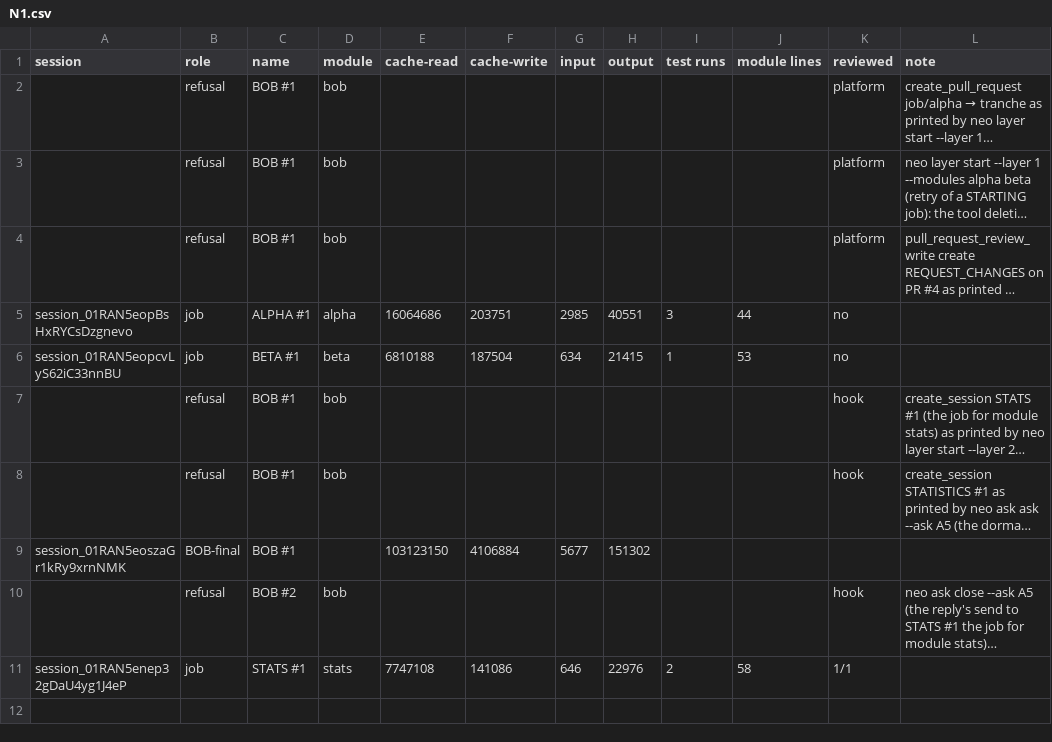
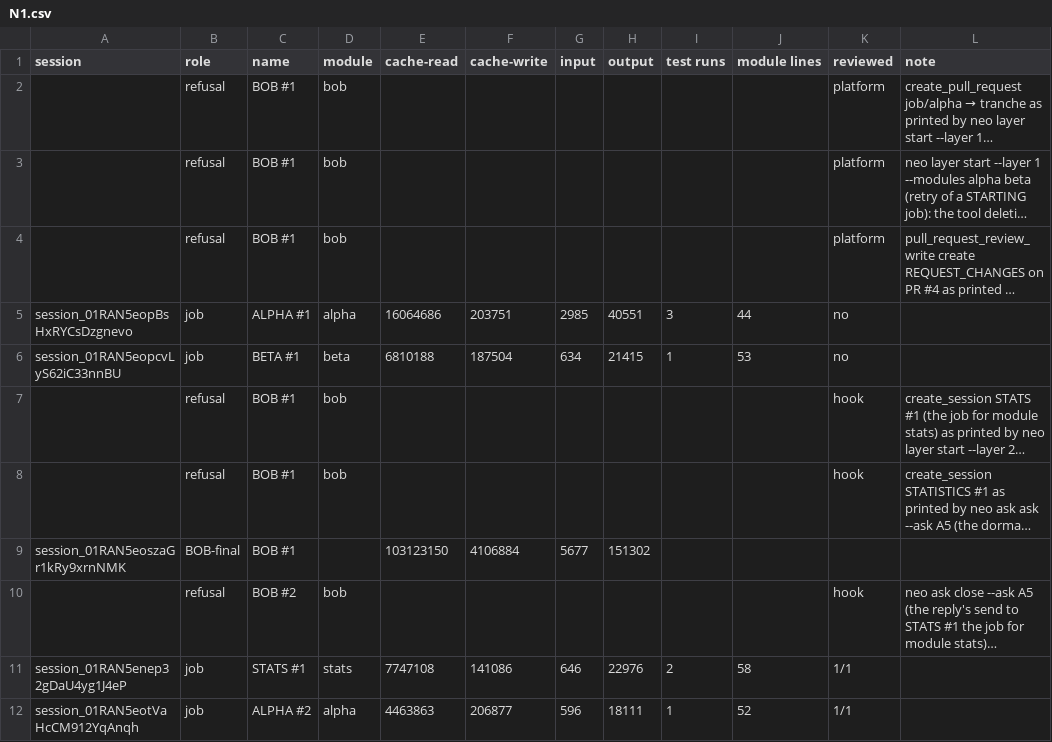
Before and after one commit to believeinoakland/neoprocess-dryrun, a CSV file: build/metrics/N1.csv, drawn as a sheet; long unchanged cells end in …; the diff names each change by its address in the sheet, - before the commit and + after, or states it on an @@ line.

```diff
--- a/build/metrics/N1.csv
+++ b/build/metrics/N1.csv
+row 12: session_01RAN5eotVaHcCM912YqAnqh | job | ALPHA #2 | alpha | 4463863 | 206877 | 596 | 18111 | 1 | 52 | 1/1
```
